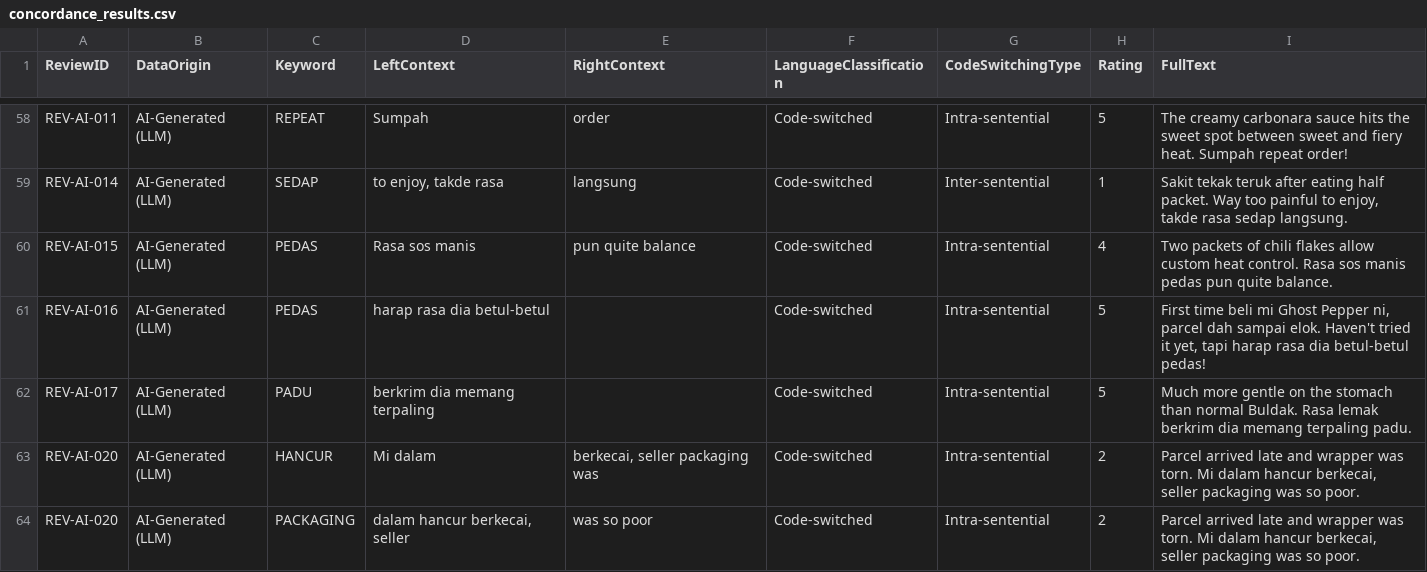
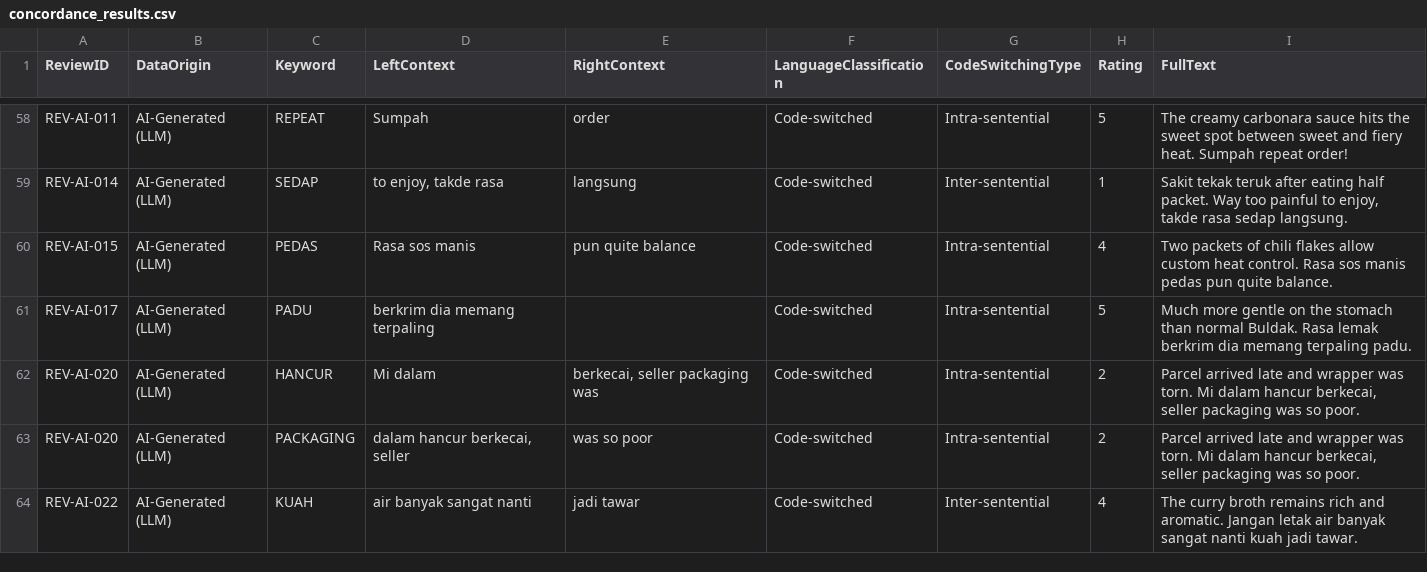
Before and after one commit to elson1018/CPC353-ASS1, a CSV file: outputs/concordance_results.csv, drawn as a sheet; only a part is shown, gaps mark what is left out; the shorter side is filled out with more unchanged rows.

```diff
--- a/outputs/concordance_results.csv
+++ b/outputs/concordance_results.csv
@@ -60,3 +60,2 @@ REV-AI-014,AI-Generated (LLM),SEDAP,"to enjoy, takde rasa",langsung,Code-switche
 REV-AI-015,AI-Generated (LLM),PEDAS,Rasa sos manis,pun quite balance,Code-switched,Intra-sentential,4,Two packets of chili flakes allow custom heat control. Rasa sos manis pedas pun quite balance.
-REV-AI-016,AI-Generated (LLM),PEDAS,harap rasa dia betul-betul,,Code-switched,Intra-sentential,5,"First time beli mi Ghost Pepper ni, parcel dah sampai elok. Haven't tried it yet, tapi harap rasa dia betul-betul pedas!"
 REV-AI-017,AI-Generated (LLM),PADU,berkrim dia memang terpaling,,Code-switched,Intra-sentential,5,Much more gentle on the stomach than normal Buldak. Rasa lemak berkrim dia memang terpaling padu.
```
Also changed, not shown: corpus_data.csv, outputs/cleaned_corpus.csv, 11 other files.
